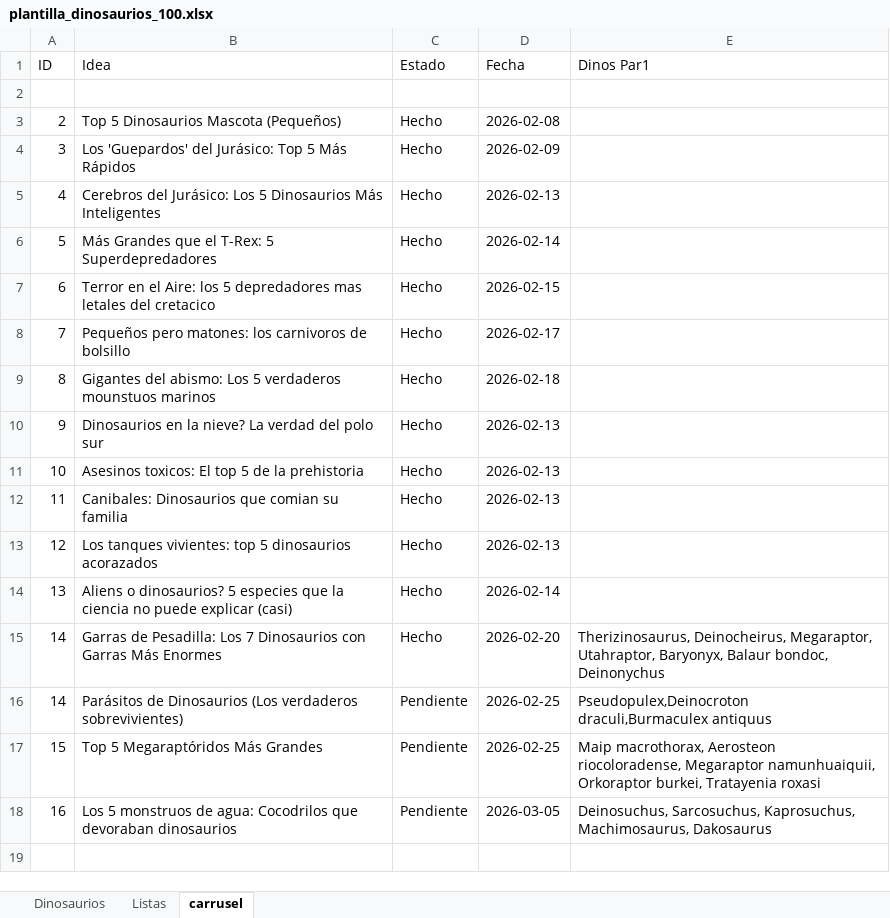
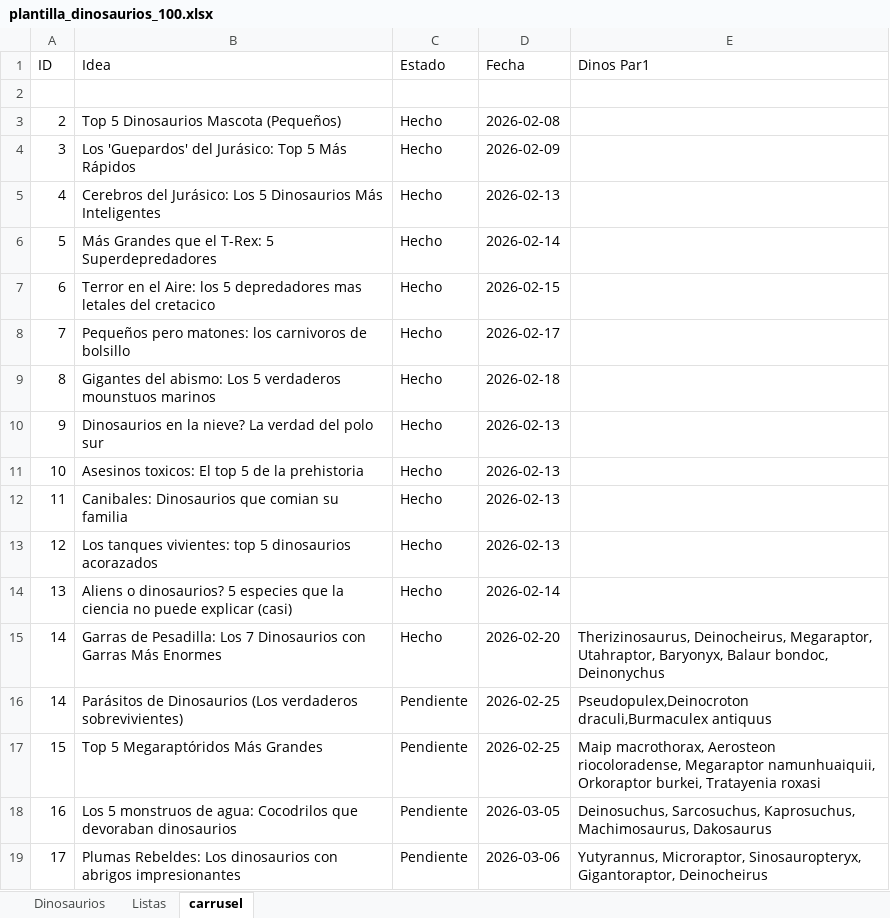
Before and after one commit to Pain6400/promts_dinos, an Excel workbook: plantilla_dinosaurios_100.xlsx, sheet carrusel, drawn as a sheet; values as stored, in another font and other column widths than the file's, no borders; the diff names each change by its address in the sheet, - before the commit and + after, or states it on an @@ line.

Commit message:
Add climate/scene guidance; add UTF-8 ideas
Refine dinosaur prompt guidance: add explicit "Clima y Entorno (SCENE)" instructions and seasonal accuracy to .agent/skills/experto-dinosaurios/SKILL.md and .agent/workflows/generar-imagenes-carrusel.md, tighten wording on Atmosphere/Whisk Scene and Style (remove brand mention, update example to anatomically accurate paleoart). Add new temp_ideas_utf8.json containing a UTF-8 encoded list of idea entries. Updated output_ideas.json and plantilla_dinosaurios_100.xlsx (data/asset updates).

```diff
--- a/plantilla_dinosaurios_100.xlsx (sheet carrusel)
+++ b/plantilla_dinosaurios_100.xlsx (sheet carrusel)
+row 19: 17 | Plumas Rebeldes: Los dinosaurios con abrigos impresionantes | Pendiente | 2026-03-06 | Yutyrannus, Microraptor, Sinosauropteryx, Gigantoraptor, Deinocheirus
```
Also changed, not shown: 4 other files.
